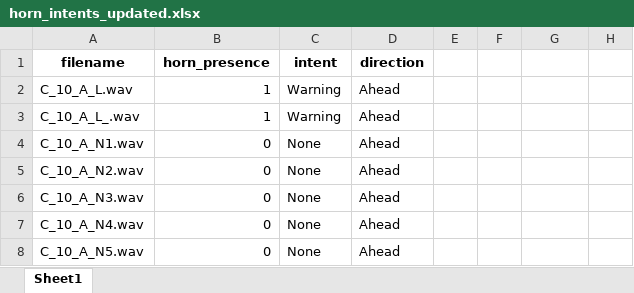
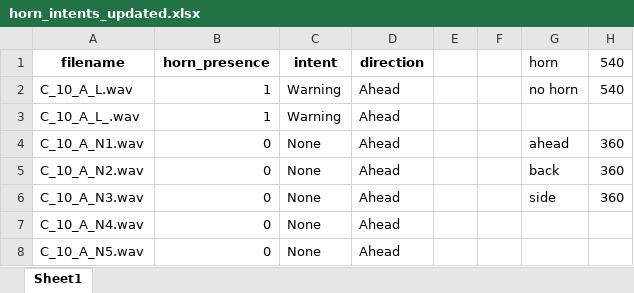
Before and after one commit to Sushanth-Maiya/Research-Project, an Excel workbook: Horn_Intent_Recognition/horn_intents_updated.xlsx, sheet Sheet1, drawn as a sheet; only a part is shown; values as stored, in another font and other column widths than the file's, no borders; the diff names each change by its address in the sheet, - before the commit and + after, or states it on an @@ line.

```diff
--- a/Horn_Intent_Recognition/horn_intents_updated.xlsx (sheet Sheet1)
+++ b/Horn_Intent_Recognition/horn_intents_updated.xlsx (sheet Sheet1)
-G1: (empty)
+G1: horn
-H1: (empty)
+H1: 540
-G2 (horn): (empty)
+G2 (horn): no horn
-H2 (540): (empty)
+H2 (540): 540
-G4 (horn): (empty)
+G4 (horn): ahead
-H4:H6 (540): (empty)
+H4:H6 (540): 360
-G5 (horn): (empty)
+G5 (horn): back
-G6 (horn): (empty)
+G6 (horn): side
```
Also changed, not shown: 7 other files.
